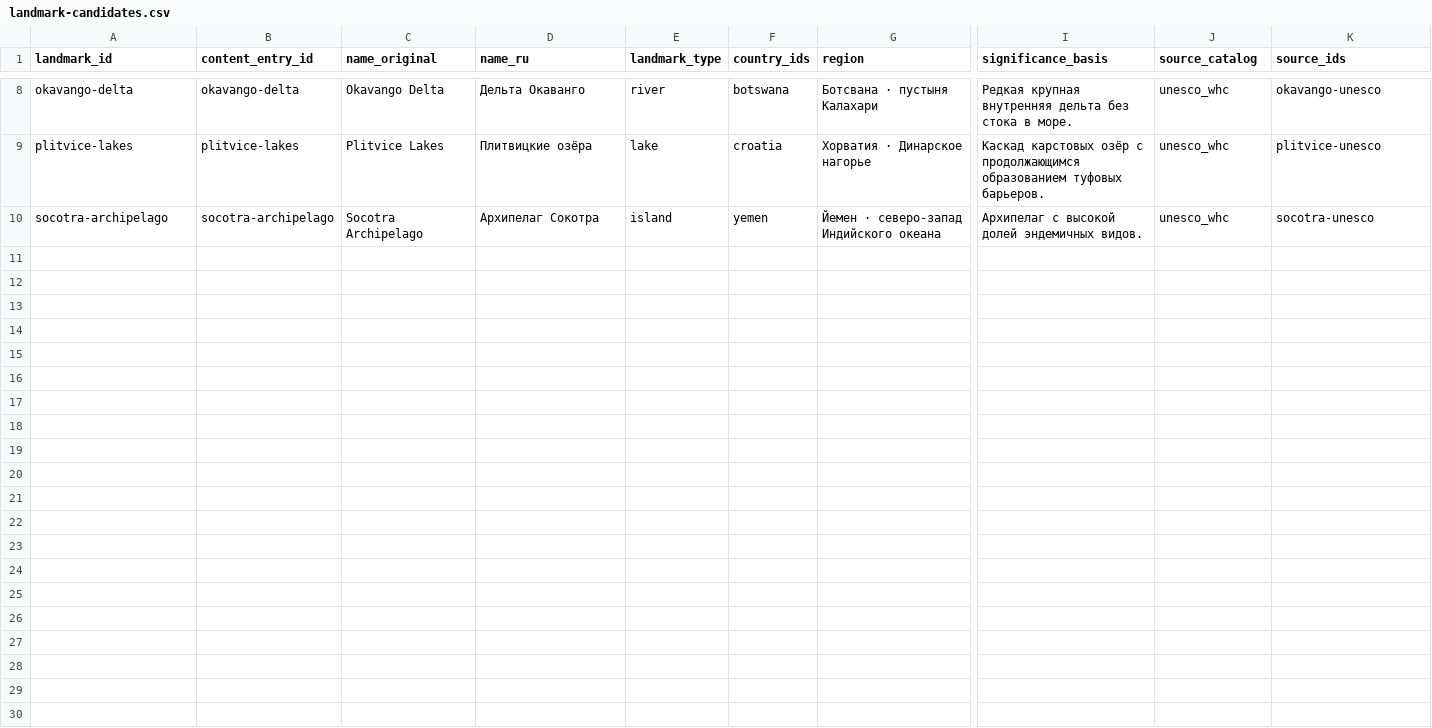
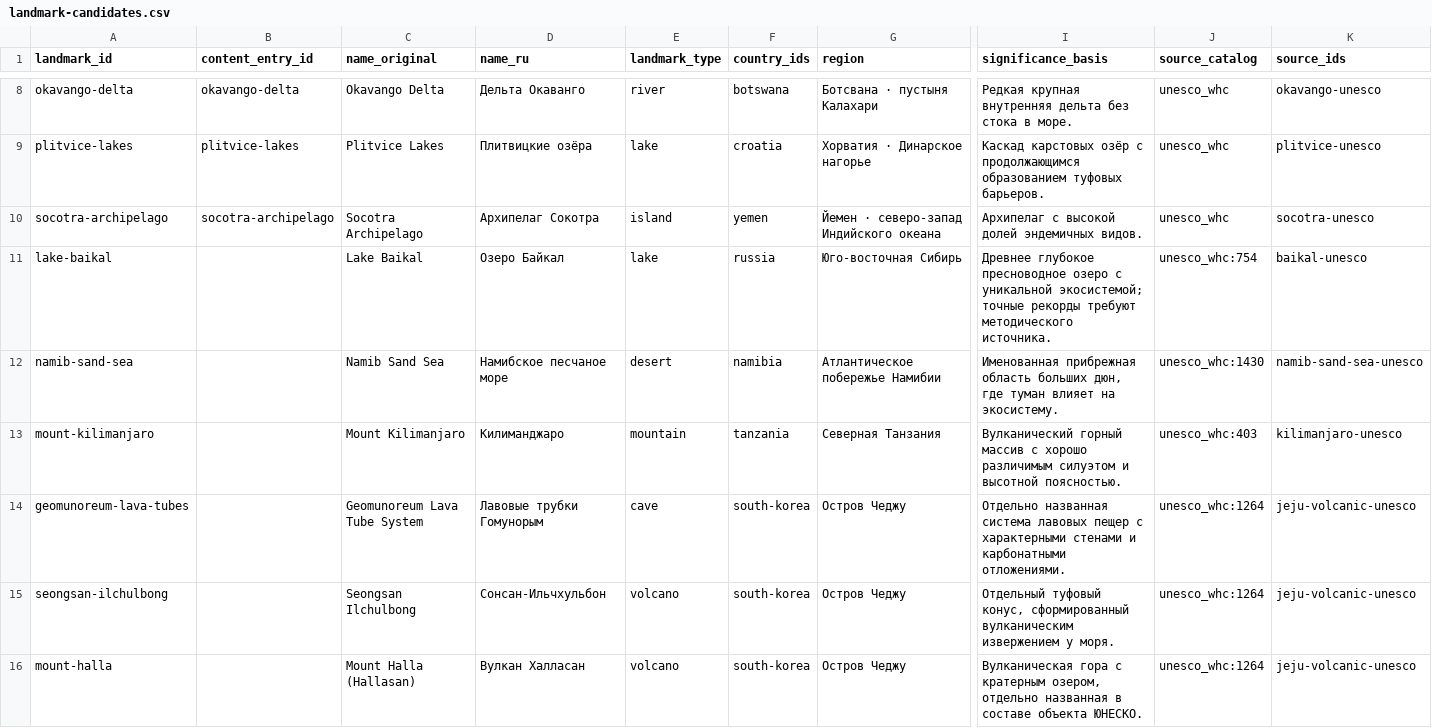
Before and after one commit to dmitrywroclaw-commits/GeoTrainer, a CSV file: content/research/landmark-candidates.csv, drawn as a sheet; only a part is shown, gaps mark what is left out; rows hold the shown columns only; the diff names each change by its address in the sheet, - before the commit and + after, or states it on an @@ line.

Commit message:
Continue country and nature audits and publish Bhutan flag

```diff
--- a/content/research/landmark-candidates.csv
+++ b/content/research/landmark-candidates.csv
+row 11: lake-baikal |  | Lake Baikal | Озеро Байкал | lake | russia | Юго-восточная Сибирь | Древнее глубокое пресноводное озеро с уникальной экосистемой; точные рекорды требуют методического источника. | unesco_whc:754 | baikal-unesco
+row 12: namib-sand-sea |  | Namib Sand Sea | Намибское песчаное море | desert | namibia | Атлантическое побережье Намибии | Именованная прибрежная область больших дюн, где туман влияет на экосистему. | unesco_whc:1430 | namib-sand-sea-unesco
+row 13: mount-kilimanjaro |  | Mount Kilimanjaro | Килиманджаро | mountain | tanzania | Северная Танзания | Вулканический горный массив с хорошо различимым силуэтом и высотной поясностью. | unesco_whc:403 | kilimanjaro-unesco
+row 14: geomunoreum-lava-tubes |  | Geomunoreum Lava Tube System | Лавовые трубки Гомунорым | cave | south-korea | Остров Чеджу | Отдельно названная система лавовых пещер с характерными стенами и карбонатными отложениями. | unesco_whc:1264 | jeju-volcanic-unesco
+row 15: seongsan-ilchulbong |  | Seongsan Ilchulbong | Сонсан-Ильчхульбон | volcano | south-korea | Остров Чеджу | Отдельный туфовый конус, сформированный вулканическим извержением у моря. | unesco_whc:1264 | jeju-volcanic-unesco
+row 16: mount-halla |  | Mount Halla (Hallasan) | Вулкан Халласан | volcano | south-korea | Остров Чеджу | Вулканическая гора с кратерным озером, отдельно названная в составе объекта ЮНЕСКО. | unesco_whc:1264 | jeju-volcanic-unesco
```
Also changed, not shown: content/research/countries.csv, content/research/emblems.csv, 17 other files.
